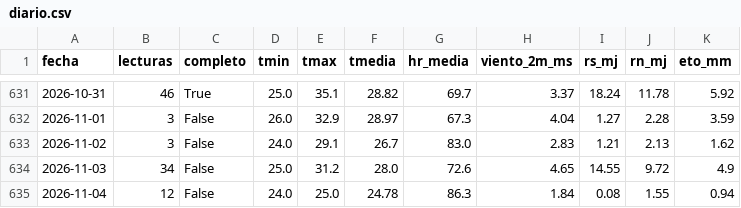
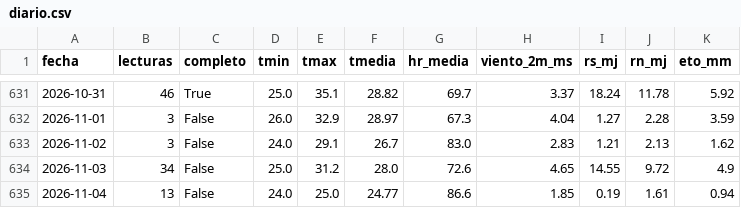
Before and after one commit to JosueValdiviezoS/Cecasp, a CSV file: data/diario.csv, drawn as a sheet; only a part is shown, gaps mark what is left out.

Commit message:
Nuevas lecturas

```diff
--- a/data/diario.csv
+++ b/data/diario.csv
@@ -634,2 +634,2 @@ fecha,lecturas,completo,tmin,tmax,tmedia,hr_media,viento_2m_ms,rs_mj,rn_mj,eto_m
 2026-11-03,34,False,25.0,31.2,28.0,72.6,4.65,14.55,9.72,4.9
-2026-11-04,12,False,24.0,25.0,24.78,86.3,1.84,0.08,1.55,0.94
+2026-11-04,13,False,24.0,25.0,24.77,86.6,1.85,0.19,1.61,0.94
```
Also changed, not shown: data/etc_diaria.csv, 2 other files.
